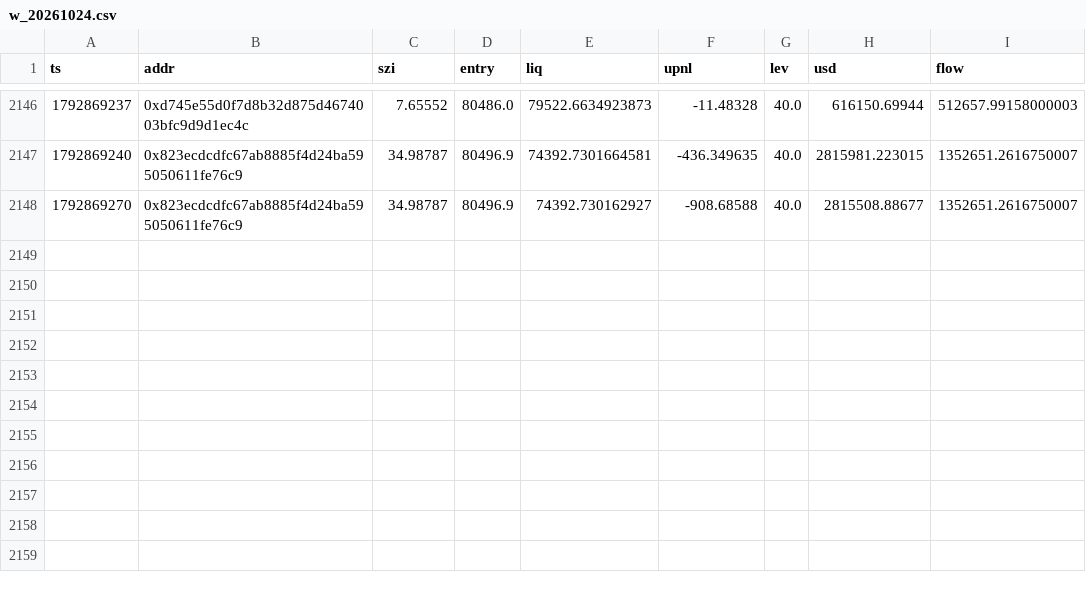
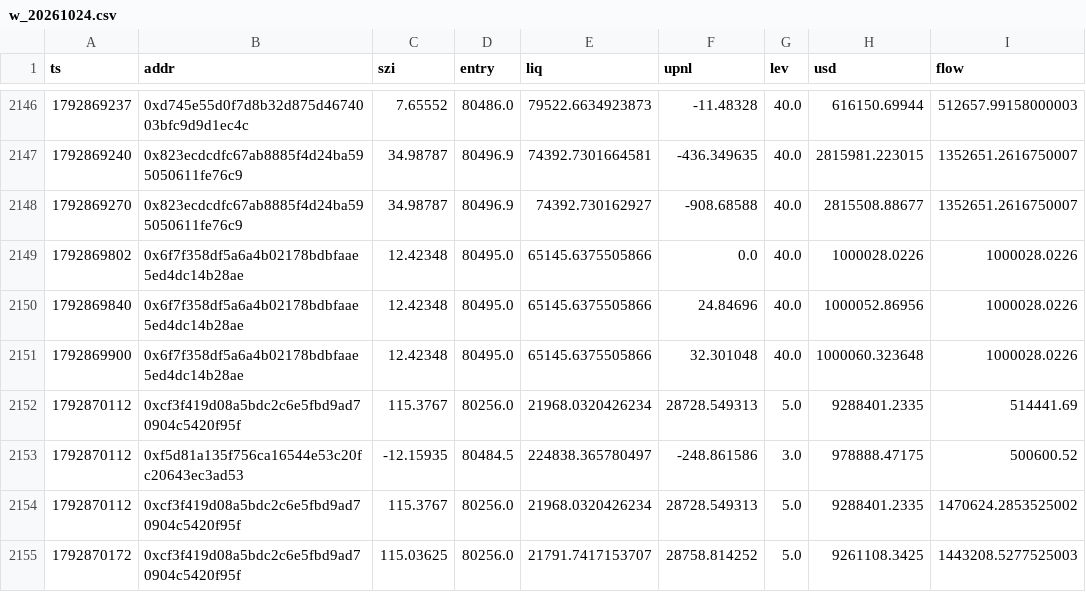
Before and after one commit to Maddysingh06/market-data, a CSV file: data/w_20261024.csv, drawn as a sheet; only a part is shown, gaps mark what is left out.

Commit message:
data 2026-10-24 19:30:54 (+1265 rows)

```diff
--- a/data/w_20261024.csv
+++ b/data/w_20261024.csv
@@ -2148 +2148,8 @@ ts,addr,szi,entry,liq,upnl,lev,usd,flow
 1792869270,0x823ecdcdfc67ab8885f4d24ba595050611fe76c9,34.98787,80496.9,74392.730162927,-908.68588,40.0,2815508.88677,1352651.2616750007
+1792869802,0x6f7f358df5a6a4b02178bdbfaae5ed4dc14b28ae,12.42348,80495.0,65145.6375505866,0.0,40.0,1000028.0226,1000028.0226
+1792869840,0x6f7f358df5a6a4b02178bdbfaae5ed4dc14b28ae,12.42348,80495.0,65145.6375505866,24.84696,40.0,1000052.86956,1000028.0226
+1792869900,0x6f7f358df5a6a4b02178bdbfaae5ed4dc14b28ae,12.42348,80495.0,65145.6375505866,32.301048,40.0,1000060.323648,1000028.0226
+1792870112,0xcf3f419d08a5bdc2c6e5fbd9ad70904c5420f95f,115.3767,80256.0,21968.0320426234,28728.549313,5.0,9288401.2335,514441.69
+1792870112,0xf5d81a135f756ca16544e53c20fc20643ec3ad53,-12.15935,80484.5,224838.365780497,-248.861586,3.0,978888.47175,500600.52
+1792870112,0xcf3f419d08a5bdc2c6e5fbd9ad70904c5420f95f,115.3767,80256.0,21968.0320426234,28728.549313,5.0,9288401.2335,1470624.2853525002
+1792870172,0xcf3f419d08a5bdc2c6e5fbd9ad70904c5420f95f,115.03625,80256.0,21791.7417153707,28758.814252,5.0,9261108.3425,1443208.5277525003
```
Also changed, not shown: data/e_20261024.csv, 3 other files.
